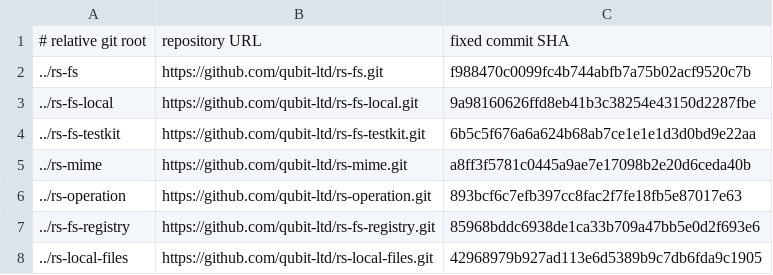
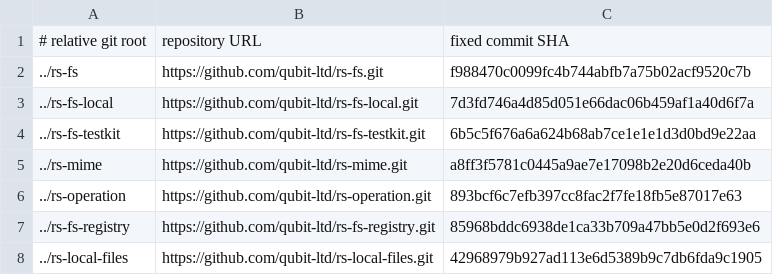
Before and after one commit to qubit-ltd/rs-magika, a TSV file: .infra/ci/local-path-dependencies.tsv, drawn as a sheet.

Commit message:
ci(magika): pin final adapter source commit

```diff
--- a/.infra/ci/local-path-dependencies.tsv
+++ b/.infra/ci/local-path-dependencies.tsv
@@ -2,3 +2,3 @@
 ../rs-fs	https://github.com/qubit-ltd/rs-fs.git	f988470c0099fc4b744abfb7a75b02acf9520c7b
-../rs-fs-local	https://github.com/qubit-ltd/rs-fs-local.git	9a98160626ffd8eb41b3c38254e43150d2287fbe
+../rs-fs-local	https://github.com/qubit-ltd/rs-fs-local.git	7d3fd746a4d85d051e66dac06b459af1a40d6f7a
 ../rs-fs-testkit	https://github.com/qubit-ltd/rs-fs-testkit.git	6b5c5f676a6a624b68ab7ce1e1e1d3d0bd9e22aa
```
